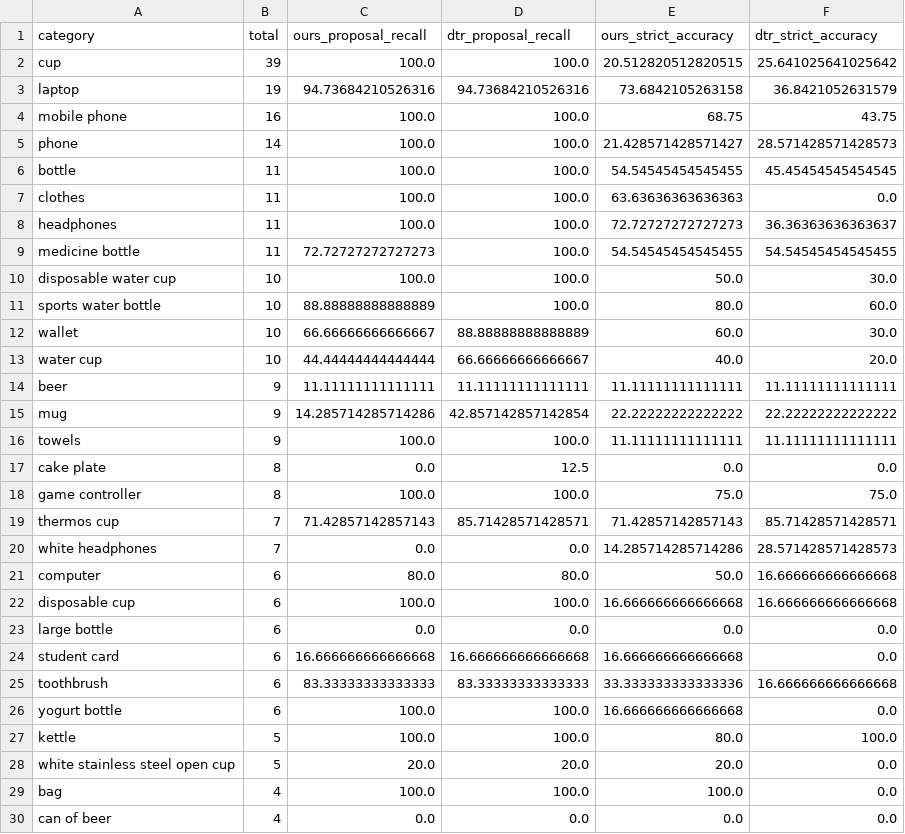
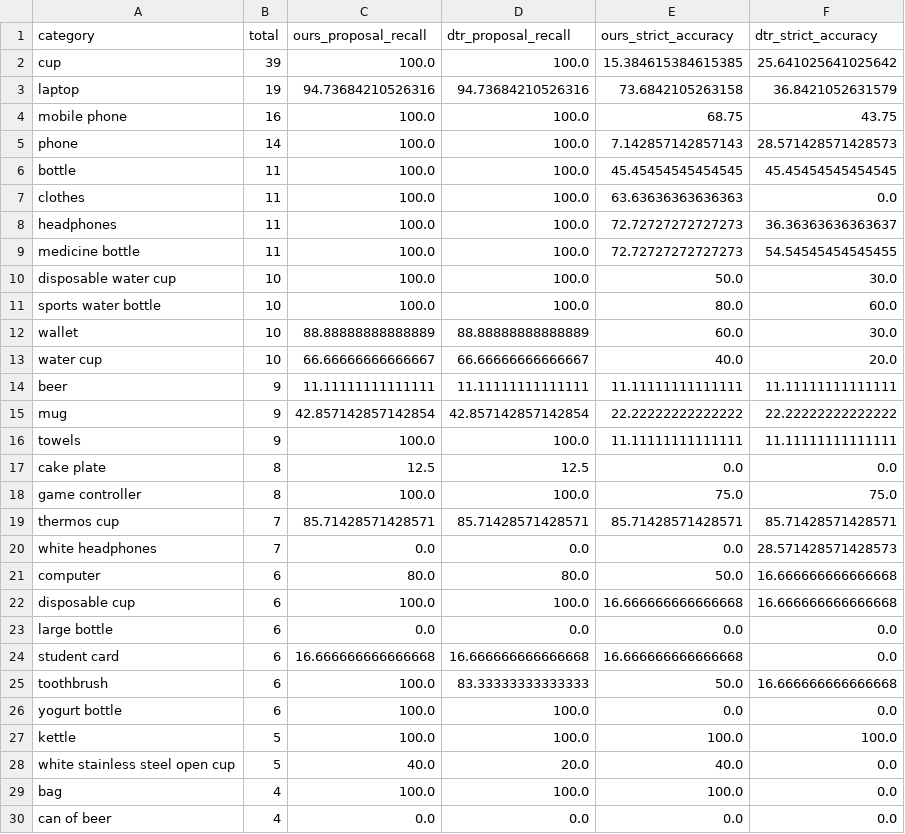
Before and after one commit to cc50121/vrbs-analysis-report, a CSV file: per_category_summary.csv, drawn as a sheet; only a part is shown; the diff covers the shown part only.

```diff
--- a/per_category_summary.csv
+++ b/per_category_summary.csv
@@ -1,21 +1,21 @@
 category,total,ours_proposal_recall,dtr_proposal_recall,ours_strict_accuracy,dtr_strict_accuracy
-cup,39,100.0,100.0,20.512820512820515,25.641025641025642
+cup,39,100.0,100.0,15.384615384615385,25.641025641025642
 laptop,19,94.73684210526316,94.73684210526316,73.6842105263158,36.8421052631579
 mobile phone,16,100.0,100.0,68.75,43.75
-phone,14,100.0,100.0,21.428571428571427,28.571428571428573
-bottle,11,100.0,100.0,54.54545454545455,45.45454545454545
+phone,14,100.0,100.0,7.142857142857143,28.571428571428573
+bottle,11,100.0,100.0,45.45454545454545,45.45454545454545
 clothes,11,100.0,100.0,63.63636363636363,0.0
 headphones,11,100.0,100.0,72.72727272727273,36.36363636363637
-medicine bottle,11,72.72727272727273,100.0,54.54545454545455,54.54545454545455
+medicine bottle,11,100.0,100.0,72.72727272727273,54.54545454545455
 disposable water cup,10,100.0,100.0,50.0,30.0
-sports water bottle,10,88.88888888888889,100.0,80.0,60.0
-wallet,10,66.66666666666667,88.88888888888889,60.0,30.0
-water cup,10,44.44444444444444,66.66666666666667,40.0,20.0
+sports water bottle,10,100.0,100.0,80.0,60.0
+wallet,10,88.88888888888889,88.88888888888889,60.0,30.0
+water cup,10,66.66666666666667,66.66666666666667,40.0,20.0
 beer,9,11.11111111111111,11.11111111111111,11.11111111111111,11.11111111111111
-mug,9,14.285714285714286,42.857142857142854,22.22222222222222,22.22222222222222
+mug,9,42.857142857142854,42.857142857142854,22.22222222222222,22.22222222222222
 towels,9,100.0,100.0,11.11111111111111,11.11111111111111
-cake plate,8,0.0,12.5,0.0,0.0
+cake plate,8,12.5,12.5,0.0,0.0
 game controller,8,100.0,100.0,75.0,75.0
-thermos cup,7,71.42857142857143,85.71428571428571,71.42857142857143,85.71428571428571
-white headphones,7,0.0,0.0,14.285714285714286,28.571428571428573
+thermos cup,7,85.71428571428571,85.71428571428571,85.71428571428571,85.71428571428571
+white headphones,7,0.0,0.0,0.0,28.571428571428573
 computer,6,80.0,80.0,50.0,16.666666666666668
@@ -24,6 +24,6 @@ large bottle,6,0.0,0.0,0.0,0.0
 student card,6,16.666666666666668,16.666666666666668,16.666666666666668,0.0
-toothbrush,6,83.33333333333333,83.33333333333333,33.333333333333336,16.666666666666668
-yogurt bottle,6,100.0,100.0,16.666666666666668,0.0
-kettle,5,100.0,100.0,80.0,100.0
-white stainless steel open cup,5,20.0,20.0,20.0,0.0
+toothbrush,6,100.0,83.33333333333333,50.0,16.666666666666668
+yogurt bottle,6,100.0,100.0,0.0,0.0
+kettle,5,100.0,100.0,100.0,100.0
+white stainless steel open cup,5,40.0,20.0,40.0,0.0
 bag,4,100.0,100.0,100.0,0.0
```
Also changed, not shown: 23 edited cells elsewhere in this file, per_query_analysis.csv, per_source_summary.csv, 56 other files.
